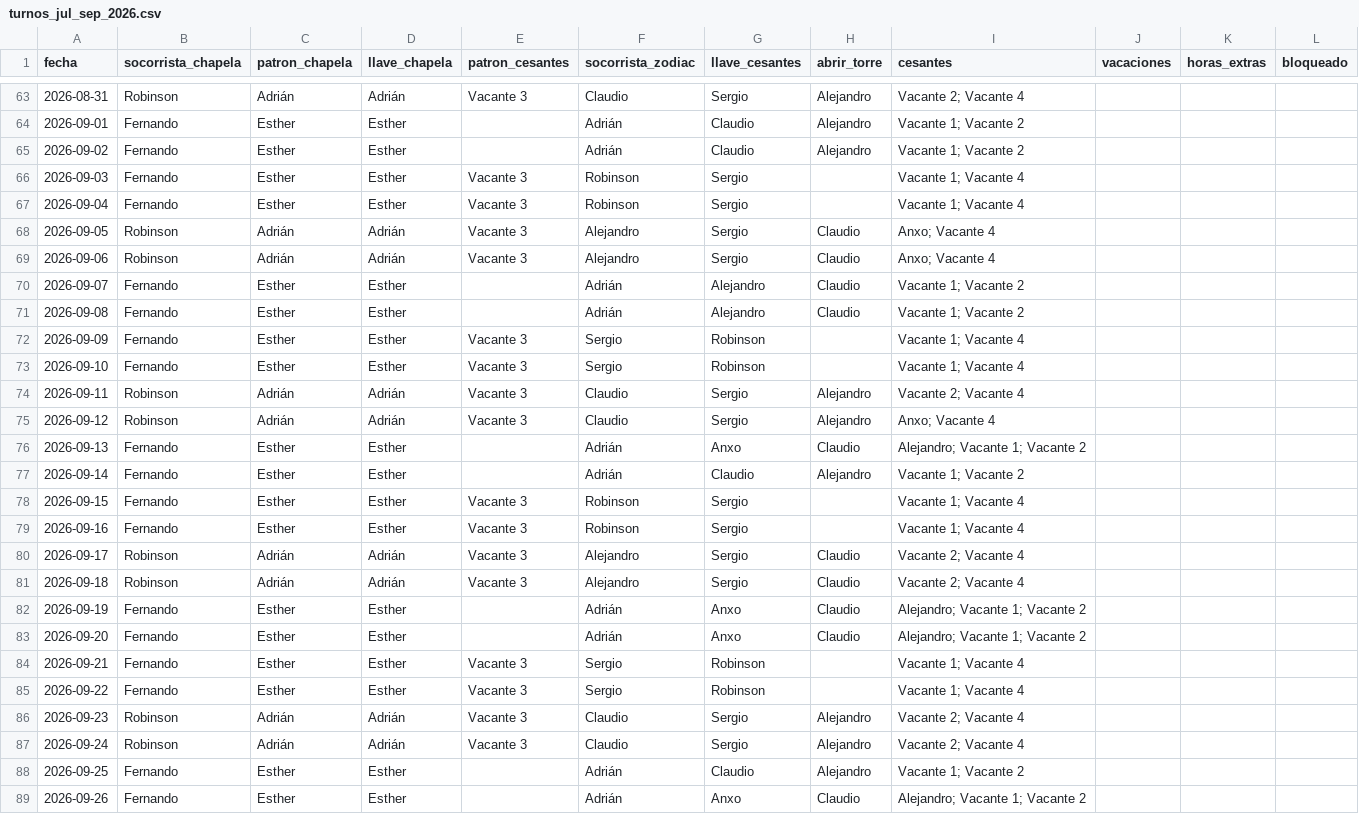
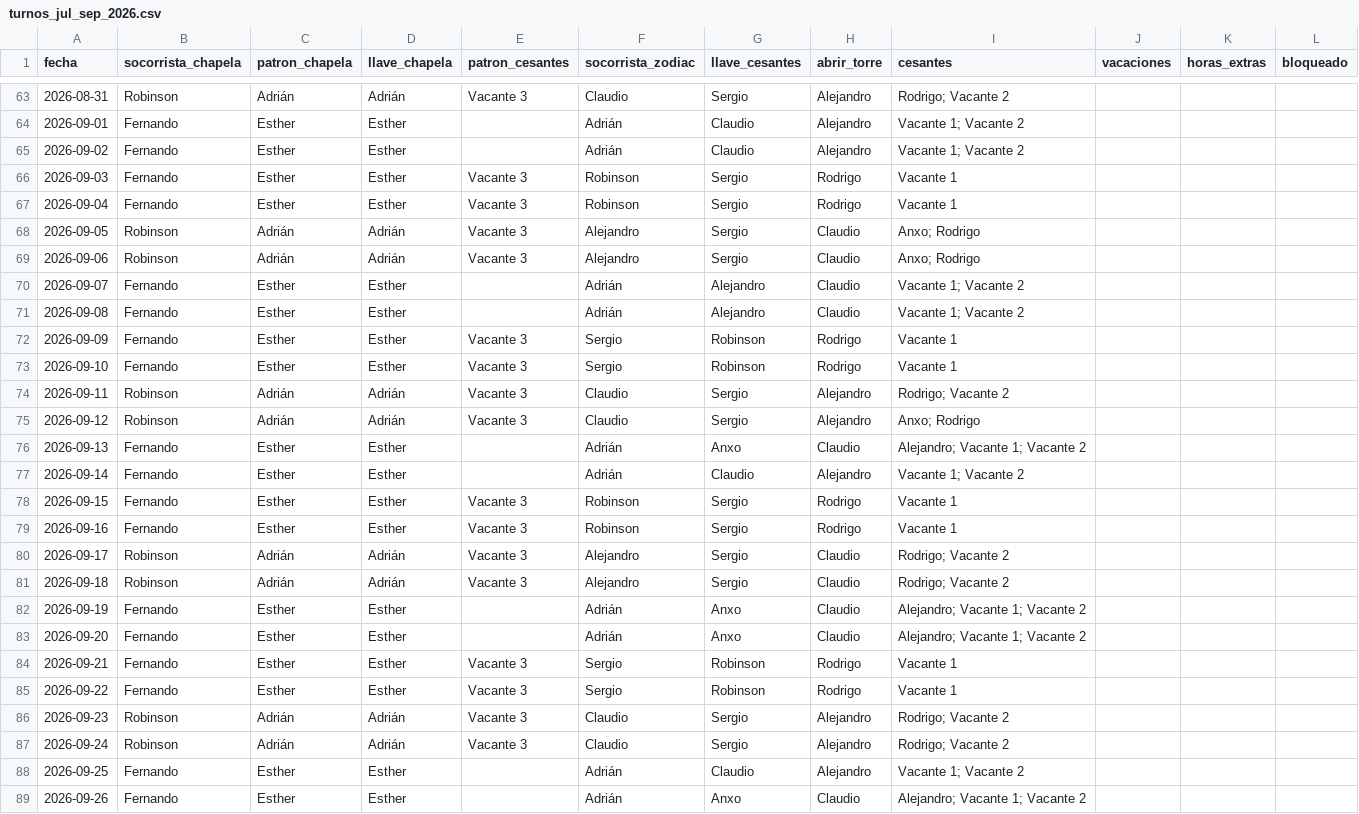
Before and after one commit to andrespi97/playas, a CSV file: turnos_jul_sep_2026.csv, drawn as a sheet; only a part is shown, gaps mark what is left out; the diff covers the shown part only.

```diff
--- a/turnos_jul_sep_2026.csv
+++ b/turnos_jul_sep_2026.csv
@@ -63,26 +63,26 @@ fecha,socorrista_chapela,patron_chapela,llave_chapela,patron_cesantes,socorrista
-2026-08-31,Robinson,Adrián,Adrián,Vacante 3,Claudio,Sergio,Alejandro,Vacante 2; Vacante 4,,,
+2026-08-31,Robinson,Adrián,Adrián,Vacante 3,Claudio,Sergio,Alejandro,Rodrigo; Vacante 2,,,
 2026-09-01,Fernando,Esther,Esther,,Adrián,Claudio,Alejandro,Vacante 1; Vacante 2,,,
 2026-09-02,Fernando,Esther,Esther,,Adrián,Claudio,Alejandro,Vacante 1; Vacante 2,,,
-2026-09-03,Fernando,Esther,Esther,Vacante 3,Robinson,Sergio,,Vacante 1; Vacante 4,,,
-2026-09-04,Fernando,Esther,Esther,Vacante 3,Robinson,Sergio,,Vacante 1; Vacante 4,,,
-2026-09-05,Robinson,Adrián,Adrián,Vacante 3,Alejandro,Sergio,Claudio,Anxo; Vacante 4,,,
-2026-09-06,Robinson,Adrián,Adrián,Vacante 3,Alejandro,Sergio,Claudio,Anxo; Vacante 4,,,
+2026-09-03,Fernando,Esther,Esther,Vacante 3,Robinson,Sergio,Rodrigo,Vacante 1,,,
+2026-09-04,Fernando,Esther,Esther,Vacante 3,Robinson,Sergio,Rodrigo,Vacante 1,,,
+2026-09-05,Robinson,Adrián,Adrián,Vacante 3,Alejandro,Sergio,Claudio,Anxo; Rodrigo,,,
+2026-09-06,Robinson,Adrián,Adrián,Vacante 3,Alejandro,Sergio,Claudio,Anxo; Rodrigo,,,
 2026-09-07,Fernando,Esther,Esther,,Adrián,Alejandro,Claudio,Vacante 1; Vacante 2,,,
 2026-09-08,Fernando,Esther,Esther,,Adrián,Alejandro,Claudio,Vacante 1; Vacante 2,,,
-2026-09-09,Fernando,Esther,Esther,Vacante 3,Sergio,Robinson,,Vacante 1; Vacante 4,,,
-2026-09-10,Fernando,Esther,Esther,Vacante 3,Sergio,Robinson,,Vacante 1; Vacante 4,,,
-2026-09-11,Robinson,Adrián,Adrián,Vacante 3,Claudio,Sergio,Alejandro,Vacante 2; Vacante 4,,,
-2026-09-12,Robinson,Adrián,Adrián,Vacante 3,Claudio,Sergio,Alejandro,Anxo; Vacante 4,,,
+2026-09-09,Fernando,Esther,Esther,Vacante 3,Sergio,Robinson,Rodrigo,Vacante 1,,,
+2026-09-10,Fernando,Esther,Esther,Vacante 3,Sergio,Robinson,Rodrigo,Vacante 1,,,
+2026-09-11,Robinson,Adrián,Adrián,Vacante 3,Claudio,Sergio,Alejandro,Rodrigo; Vacante 2,,,
+2026-09-12,Robinson,Adrián,Adrián,Vacante 3,Claudio,Sergio,Alejandro,Anxo; Rodrigo,,,
 2026-09-13,Fernando,Esther,Esther,,Adrián,Anxo,Claudio,Alejandro; Vacante 1; Vacante 2,,,
 2026-09-14,Fernando,Esther,Esther,,Adrián,Claudio,Alejandro,Vacante 1; Vacante 2,,,
-2026-09-15,Fernando,Esther,Esther,Vacante 3,Robinson,Sergio,,Vacante 1; Vacante 4,,,
-2026-09-16,Fernando,Esther,Esther,Vacante 3,Robinson,Sergio,,Vacante 1; Vacante 4,,,
-2026-09-17,Robinson,Adrián,Adrián,Vacante 3,Alejandro,Sergio,Claudio,Vacante 2; Vacante 4,,,
-2026-09-18,Robinson,Adrián,Adrián,Vacante 3,Alejandro,Sergio,Claudio,Vacante 2; Vacante 4,,,
+2026-09-15,Fernando,Esther,Esther,Vacante 3,Robinson,Sergio,Rodrigo,Vacante 1,,,
+2026-09-16,Fernando,Esther,Esther,Vacante 3,Robinson,Sergio,Rodrigo,Vacante 1,,,
+2026-09-17,Robinson,Adrián,Adrián,Vacante 3,Alejandro,Sergio,Claudio,Rodrigo; Vacante 2,,,
+2026-09-18,Robinson,Adrián,Adrián,Vacante 3,Alejandro,Sergio,Claudio,Rodrigo; Vacante 2,,,
 2026-09-19,Fernando,Esther,Esther,,Adrián,Anxo,Claudio,Alejandro; Vacante 1; Vacante 2,,,
 2026-09-20,Fernando,Esther,Esther,,Adrián,Anxo,Claudio,Alejandro; Vacante 1; Vacante 2,,,
-2026-09-21,Fernando,Esther,Esther,Vacante 3,Sergio,Robinson,,Vacante 1; Vacante 4,,,
-2026-09-22,Fernando,Esther,Esther,Vacante 3,Sergio,Robinson,,Vacante 1; Vacante 4,,,
-2026-09-23,Robinson,Adrián,Adrián,Vacante 3,Claudio,Sergio,Alejandro,Vacante 2; Vacante 4,,,
-2026-09-24,Robinson,Adrián,Adrián,Vacante 3,Claudio,Sergio,Alejandro,Vacante 2; Vacante 4,,,
+2026-09-21,Fernando,Esther,Esther,Vacante 3,Sergio,Robinson,Rodrigo,Vacante 1,,,
+2026-09-22,Fernando,Esther,Esther,Vacante 3,Sergio,Robinson,Rodrigo,Vacante 1,,,
+2026-09-23,Robinson,Adrián,Adrián,Vacante 3,Claudio,Sergio,Alejandro,Rodrigo; Vacante 2,,,
+2026-09-24,Robinson,Adrián,Adrián,Vacante 3,Claudio,Sergio,Alejandro,Rodrigo; Vacante 2,,,
 2026-09-25,Fernando,Esther,Esther,,Adrián,Claudio,Alejandro,Vacante 1; Vacante 2,,,
```
Also changed, not shown: 35 edited cells elsewhere in this file, 5 other files.
